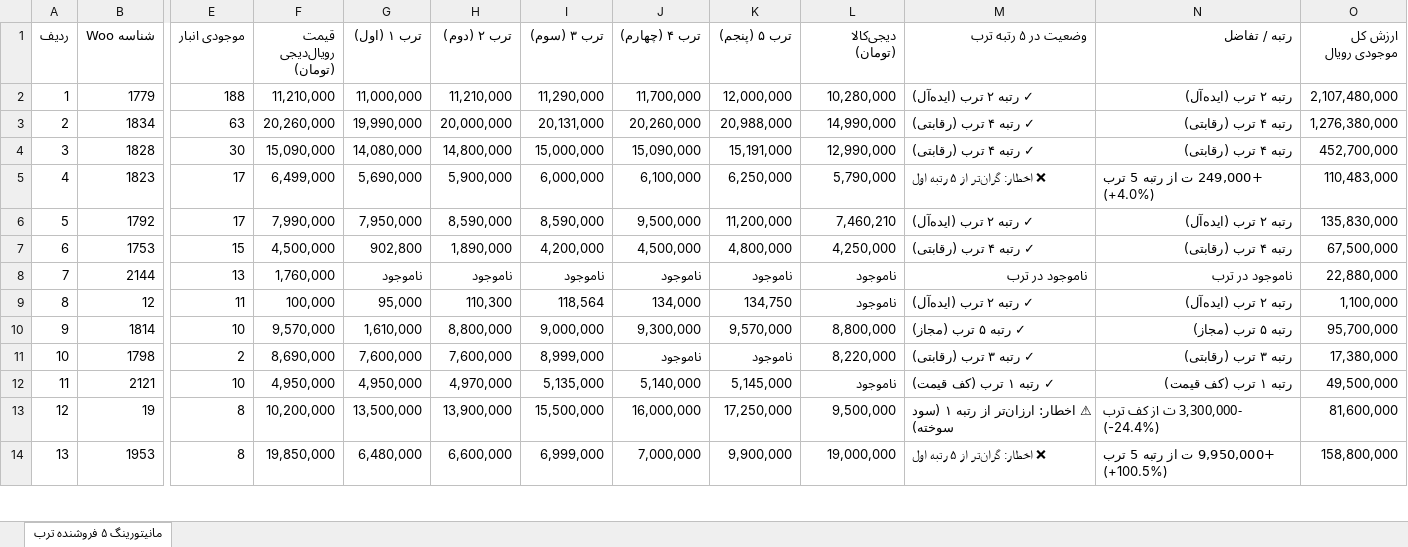
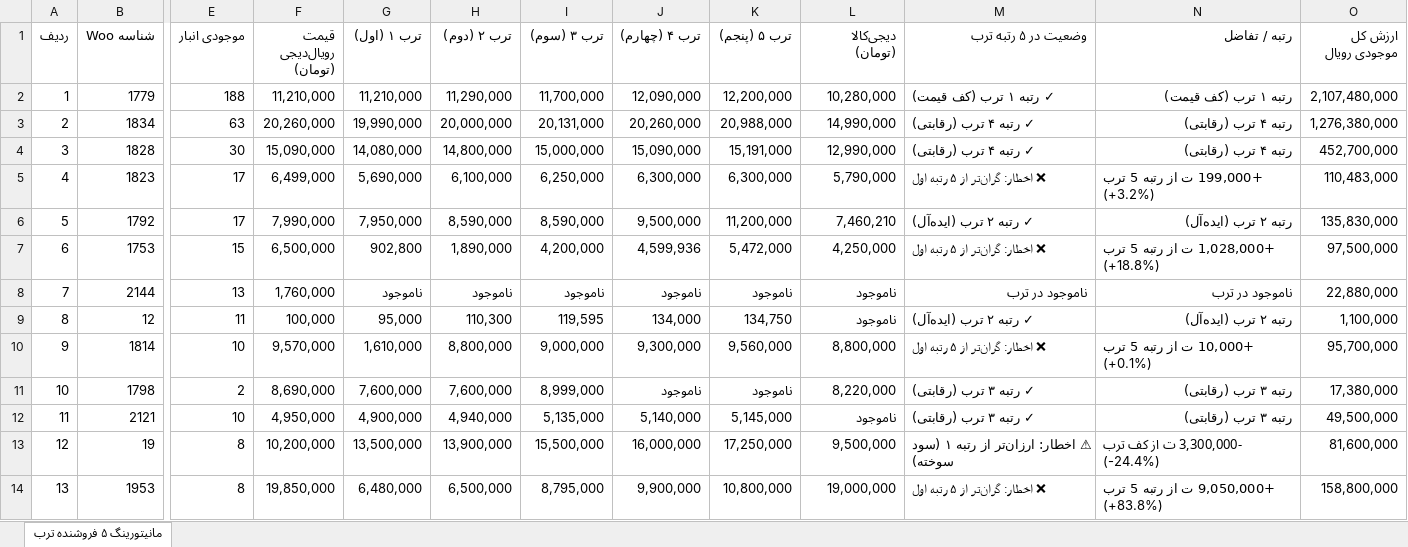
Before and after one commit to pouria-maleki/price-monitor, an Excel workbook: data/گزارش_انبار_قیمت_به_روز.xlsx, sheet مانیتورینگ ۵ فروشنده ترب, drawn as a sheet; only a part is shown, gaps mark what is left out; values as stored, in another font and other column widths than the file's, no cell formats; the diff covers the shown part only; the diff names each change by its address in the sheet, - before the commit and + after, or states it on an @@ line.

```diff
--- a/data/گزارش_انبار_قیمت_به_روز.xlsx (sheet مانیتورینگ ۵ فروشنده ترب)
+++ b/data/گزارش_انبار_قیمت_به_روز.xlsx (sheet مانیتورینگ ۵ فروشنده ترب)
-G2 (ترب ۱ (اول)): 11,000,000
+G2 (ترب ۱ (اول)): 11,210,000
-H2 (ترب ۲ (دوم)): 11,210,000
+H2 (ترب ۲ (دوم)): 11,290,000
-I2 (ترب ۳ (سوم)): 11,290,000
+I2 (ترب ۳ (سوم)): 11,700,000
-J2 (ترب ۴ (چهارم)): 11,700,000
+J2 (ترب ۴ (چهارم)): 12,090,000
-K2 (ترب ۵ (پنجم)): 12,000,000
+K2 (ترب ۵ (پنجم)): 12,200,000
-M2 (وضعیت در ۵ رتبه ترب): ✓ رتبه ۲ ترب (ایده‌آل)
+M2 (وضعیت در ۵ رتبه ترب): ✓ رتبه ۱ ترب (کف قیمت)
-N2 (رتبه / تفاضل): رتبه ۲ ترب (ایده‌آل)
+N2 (رتبه / تفاضل): رتبه ۱ ترب (کف قیمت)
-H5 (ترب ۲ (دوم)): 5,900,000
+H5 (ترب ۲ (دوم)): 6,100,000
-I5 (ترب ۳ (سوم)): 6,000,000
+I5 (ترب ۳ (سوم)): 6,250,000
-J5 (ترب ۴ (چهارم)): 6,100,000
+J5 (ترب ۴ (چهارم)): 6,300,000
-K5 (ترب ۵ (پنجم)): 6,250,000
+K5 (ترب ۵ (پنجم)): 6,300,000
-N5 (رتبه / تفاضل): +249,000 ت از رتبه 5 ترب (+4.0%)
+N5 (رتبه / تفاضل): +199,000 ت از رتبه 5 ترب (+3.2%)
-F7 (قیمت رویال‌دیجی (تومان)): 4,500,000
+F7 (قیمت رویال‌دیجی (تومان)): 6,500,000
-J7 (ترب ۴ (چهارم)): 4,500,000
+J7 (ترب ۴ (چهارم)): 4,599,936
-K7 (ترب ۵ (پنجم)): 4,800,000
+K7 (ترب ۵ (پنجم)): 5,472,000
-M7 (وضعیت در ۵ رتبه ترب): ✓ رتبه ۴ ترب (رقابتی)
+M7 (وضعیت در ۵ رتبه ترب): ❌ اخطار: گران‌تر از ۵ رتبه اول
-N7 (رتبه / تفاضل): رتبه ۴ ترب (رقابتی)
+N7 (رتبه / تفاضل): +1,028,000 ت از رتبه 5 ترب (+18.8%)
-O7 (ارزش کل موجودی رویال): 67,500,000
+O7 (ارزش کل موجودی رویال): 97,500,000
-I9 (ترب ۳ (سوم)): 118,564
+I9 (ترب ۳ (سوم)): 119,595
-K10 (ترب ۵ (پنجم)): 9,570,000
+K10 (ترب ۵ (پنجم)): 9,560,000
-M10 (وضعیت در ۵ رتبه ترب): ✓ رتبه ۵ ترب (مجاز)
+M10 (وضعیت در ۵ رتبه ترب): ❌ اخطار: گران‌تر از ۵ رتبه اول
-N10 (رتبه / تفاضل): رتبه ۵ ترب (مجاز)
+N10 (رتبه / تفاضل): +10,000 ت از رتبه 5 ترب (+0.1%)
-G12 (ترب ۱ (اول)): 4,950,000
+G12 (ترب ۱ (اول)): 4,900,000
-H12 (ترب ۲ (دوم)): 4,970,000
+H12 (ترب ۲ (دوم)): 4,940,000
-M12 (وضعیت در ۵ رتبه ترب): ✓ رتبه ۱ ترب (کف قیمت)
+M12 (وضعیت در ۵ رتبه ترب): ✓ رتبه ۳ ترب (رقابتی)
-N12 (رتبه / تفاضل): رتبه ۱ ترب (کف قیمت)
+N12 (رتبه / تفاضل): رتبه ۳ ترب (رقابتی)
-H14 (ترب ۲ (دوم)): 6,600,000
+H14 (ترب ۲ (دوم)): 6,500,000
-I14 (ترب ۳ (سوم)): 6,999,000
+I14 (ترب ۳ (سوم)): 8,795,000
-J14 (ترب ۴ (چهارم)): 7,000,000
+J14 (ترب ۴ (چهارم)): 9,900,000
-K14 (ترب ۵ (پنجم)): 9,900,000
+K14 (ترب ۵ (پنجم)): 10,800,000
-N14 (رتبه / تفاضل): +9,950,000 ت از رتبه 5 ترب (+100.5%)
+N14 (رتبه / تفاضل): +9,050,000 ت از رتبه 5 ترب (+83.8%)
```
Also changed, not shown: 423 edited cells elsewhere in this sheet, cell formats, frontend/public/data/گزارش_انبار_قیمت_به_روز.xlsx, گزارش_انبار_قیمت_به_روز.xlsx, 4 other files.
